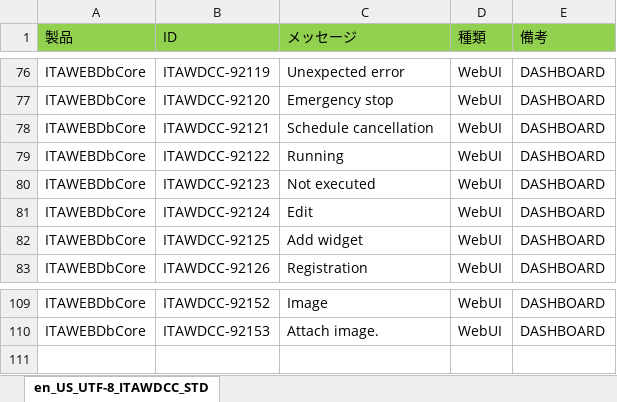
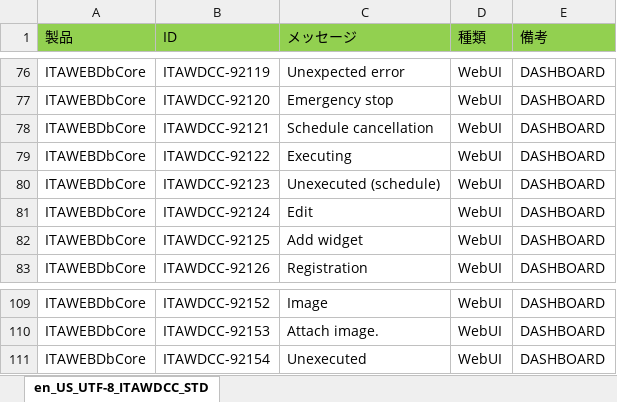
Before and after one commit to exastro-suite/it-automation, an Excel workbook: ky_message_seeds/webdbcore/en_US_message_JS.xlsm, sheet en_US_UTF-8_ITAWDCC_STD, drawn as a sheet; only a part is shown, gaps mark what is left out; values as stored, in another font and other column widths than the file's, no borders; the diff names each change by its address in the sheet, - before the commit and + after, or states it on an @@ line.

```diff
--- a/ky_message_seeds/webdbcore/en_US_message_JS.xlsm (sheet en_US_UTF-8_ITAWDCC_STD)
+++ b/ky_message_seeds/webdbcore/en_US_message_JS.xlsm (sheet en_US_UTF-8_ITAWDCC_STD)
-C79 (メッセージ): Running
+C79 (メッセージ): Executing
-C80 (メッセージ): Not executed
+C80 (メッセージ): Unexecuted (schedule)
+row 111: ITAWEBDbCore | ITAWDCC-92154 | Unexecuted | WebUI | DASHBOARD
```
Also changed, not shown: ky_message_seeds/webdbcore/ja_JP_message_JS.xlsm, 4 other files.
